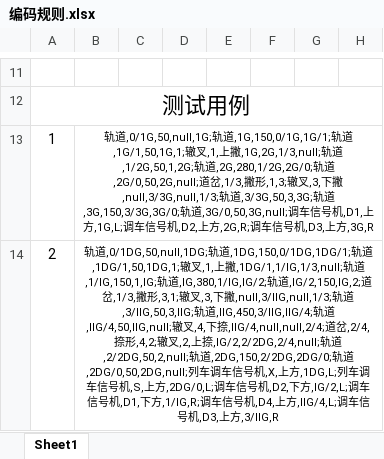
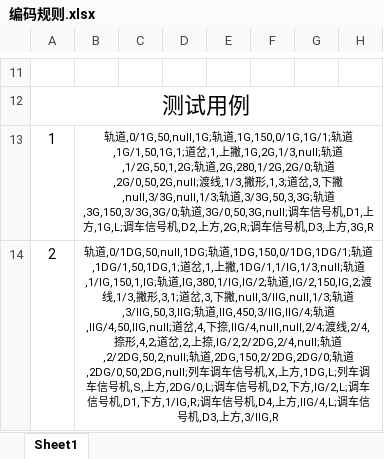
Before and after one commit to MaekeourS/GUI_of_ComputerInterlocking, an Excel workbook: 编码规则.xlsx, sheet Sheet1, drawn as a sheet; only a part is shown, gaps mark what is left out; values as stored, in another font and other column widths than the file's, no borders; the diff covers the shown part only; the diff names each change by its address in the sheet, - before the commit and + after, or states it on an @@ line.

```diff
--- a/编码规则.xlsx (sheet Sheet1)
+++ b/编码规则.xlsx (sheet Sheet1)
-B13: …道,1G/1,50,1G,1;辙叉,1,上撇,1G,2G,1/3,null;轨道,1/2G,50,1,2G;轨道,2G,280,1/2G,2G/0;轨道,2G/0,50,2G,null;道岔,1/3,撇形,1,3;辙叉,3,下…
+B13: …道,1G/1,50,1G,1;道岔,1,上撇,1G,2G,1/3,null;轨道,1/2G,50,1,2G;轨道,2G,280,1/2G,2G/0;轨道,2G/0,50,2G,null;渡线,1/3,撇形,1,3;道岔,3,下…
-B14: …道,1DG/1,50,1DG,1;辙叉,1,上撇,1DG/1,1/IG,1/3,null;轨道,1/IG,150,1,IG;轨道,IG,380,1/IG,IG/2;轨道,IG/2,150,IG,2;道岔,1/3,撇形,3,1;辙叉,3,下撇,null,3/IIG,null,1/3;轨道,3/IIG,50,3,IIG;轨道,IIG,450,3/IIG,IIG/4;轨道,IIG/4,50,IIG,null;辙叉,4,下捺,IIG/4,null,null,2/4;道岔,2/4,捺形,4,2;辙叉,2,上…
+B14: …道,1DG/1,50,1DG,1;道岔,1,上撇,1DG/1,1/IG,1/3,null;轨道,1/IG,150,1,IG;轨道,IG,380,1/IG,IG/2;轨道,IG/2,150,IG,2;渡线,1/3,撇形,3,1;道岔,3,下撇,null,3/IIG,null,1/3;轨道,3/IIG,50,3,IIG;轨道,IIG,450,3/IIG,IIG/4;轨道,IIG/4,50,IIG,null;道岔,4,下捺,IIG/4,null,null,2/4;渡线,2/4,捺形,4,2;道岔,2,上…
```
Also changed, not shown: 4 edited cells elsewhere in this sheet, 6 other files.
